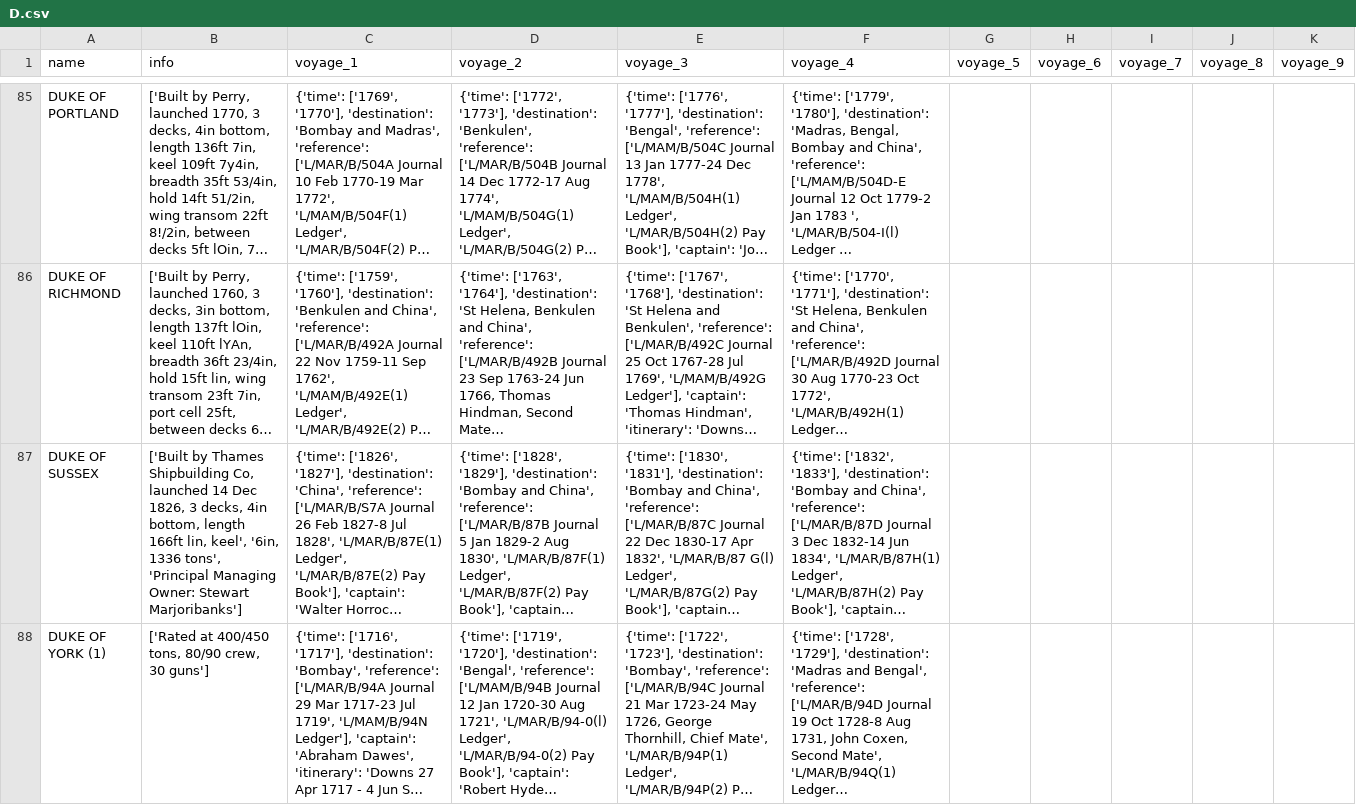
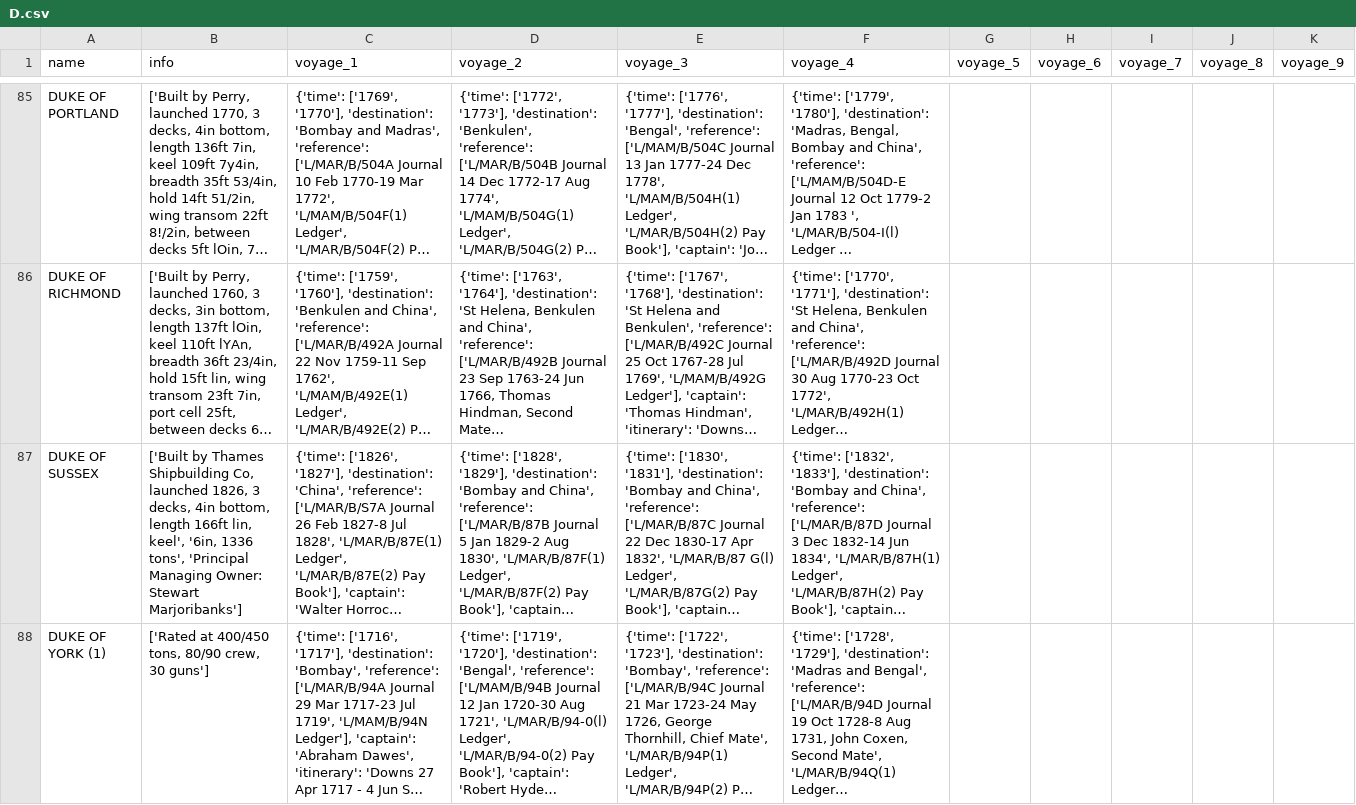
Before and after one commit to maximilianhenning/masters-thesis-data, a CSV file: voyages_partial/D.csv, drawn as a sheet; only a part is shown, gaps mark what is left out; long unchanged cells end in …; the diff covers the shown part only; the diff names each change by its address in the sheet, - before the commit and + after, or states it on an @@ line.

```diff
--- a/voyages_partial/D.csv
+++ b/voyages_partial/D.csv
-B87 (info): …Co, launched 14 Dec 1826, 3…
+B87 (info): …Co, launched 1826, 3…
```
Also changed, not shown: 7 edited cells elsewhere in this file, Output/ships.csv, voyages_partial/B.csv, 39 other files.
